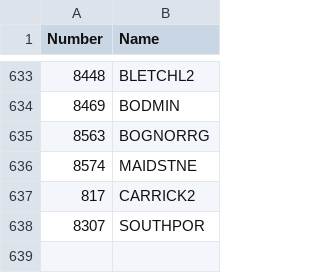
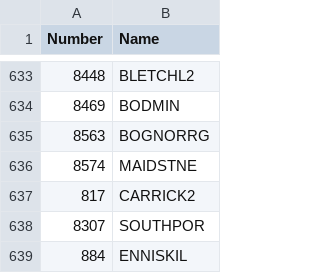
Before and after one commit to nunoalves2310/LabelPrinter, a CSV file: StoreNames.csv, drawn as a sheet; only a part is shown, gaps mark what is left out; the diff names each change by its address in the sheet, - before the commit and + after, or states it on an @@ line.

Commit message:
StoreNames.csv

```diff
--- a/StoreNames.csv
+++ b/StoreNames.csv
+row 639: 884 | ENNISKIL
```
